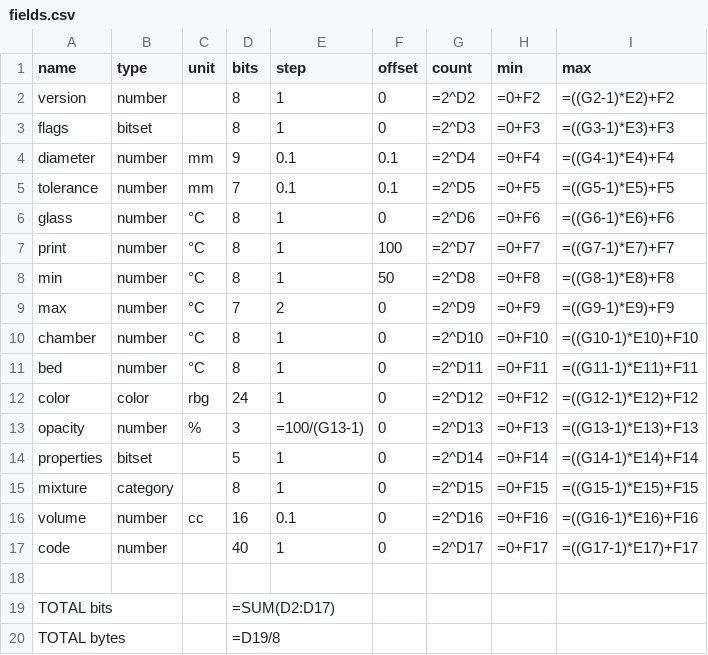
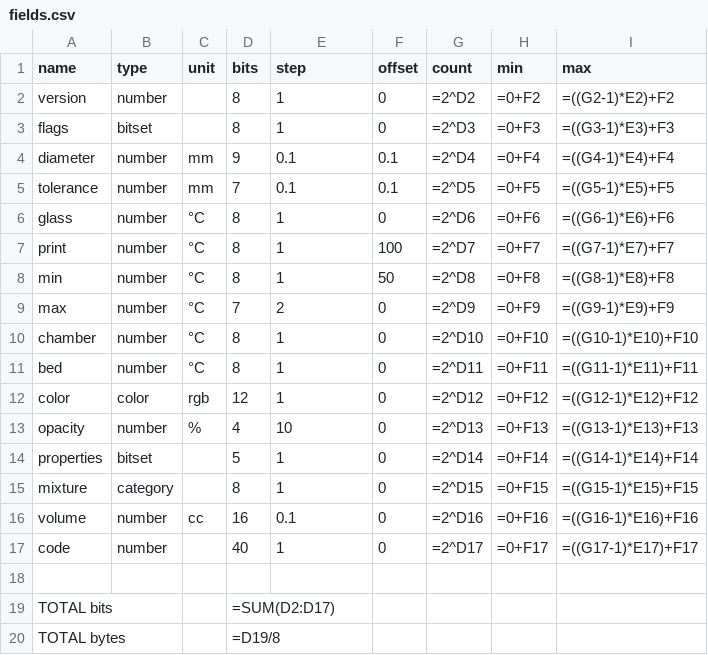
Before and after one commit to RavinMaddHatter/UFIDS_pages, a CSV file: fields.csv, drawn as a sheet.

Commit message:
Reduce color resolution, increase opacity resolution.
Color is now 4 bits per channel.
Opacity increment changed from 14.28% to 10%.

```diff
--- a/fields.csv
+++ b/fields.csv
@@ -11,4 +11,4 @@ chamber,number,°C,8,1,0,=2^D10,=0+F10,=((G10-1)*E10)+F10
 bed,number,°C,8,1,0,=2^D11,=0+F11,=((G11-1)*E11)+F11
-color,color,rbg,24,1,0,=2^D12,=0+F12,=((G12-1)*E12)+F12
-opacity,number,%,3,=100/(G13-1),0,=2^D13,=0+F13,=((G13-1)*E13)+F13
+color,color,rgb,12,1,0,=2^D12,=0+F12,=((G12-1)*E12)+F12
+opacity,number,%,4,10,0,=2^D13,=0+F13,=((G13-1)*E13)+F13
 properties,bitset,,5,1,0,=2^D14,=0+F14,=((G14-1)*E14)+F14
```
